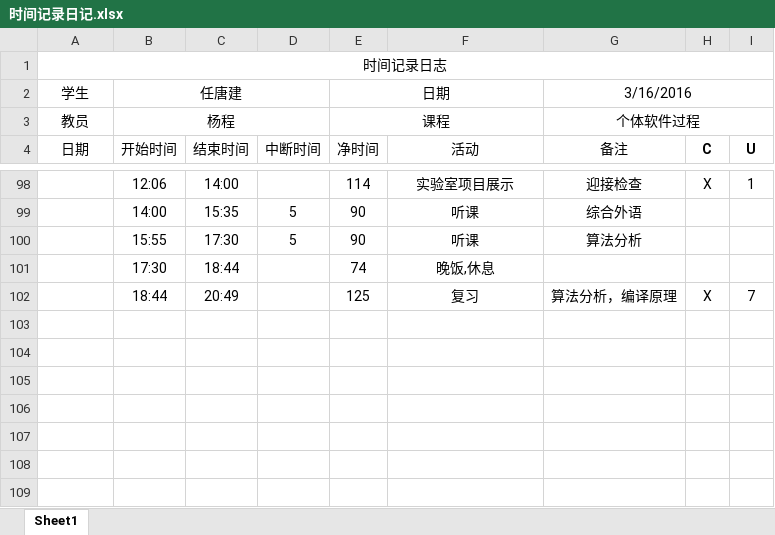
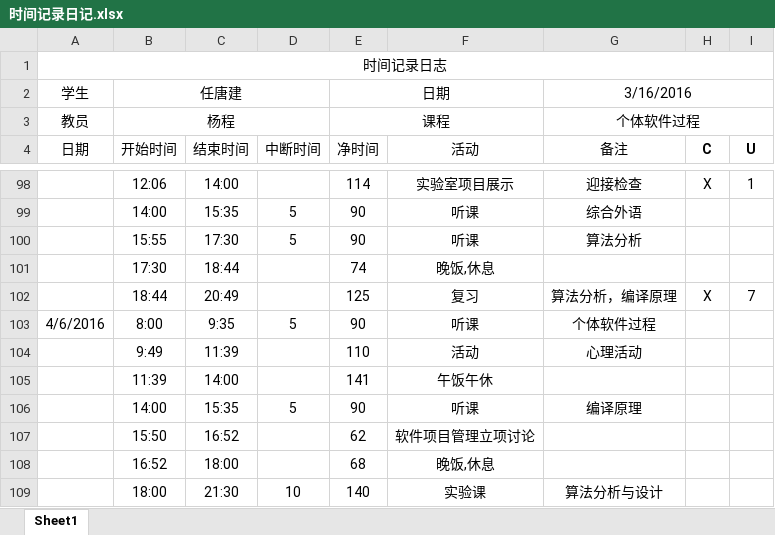
Before and after one commit to jack-r/MyFirstRepository, an Excel workbook: 时间记录日记.xlsx, sheet Sheet1, drawn as a sheet; only a part is shown, gaps mark what is left out; values as stored, in another font and other column widths than the file's, no borders; the diff names each change by its address in the sheet, - before the commit and + after, or states it on an @@ line.

Commit message:
UpDate

```diff
--- a/时间记录日记.xlsx (sheet Sheet1)
+++ b/时间记录日记.xlsx (sheet Sheet1)
+row 103: 4/6/2016 | 8:00 | 9:35 | 5 | 90 | 听课 | 个体软件过程
+row 104:  | 9:49 | 11:39 |  | 110 | 活动 | 心理活动
+row 105:  | 11:39 | 14:00 |  | 141 | 午饭午休
+row 106:  | 14:00 | 15:35 | 5 | 90 | 听课 | 编译原理
+row 107:  | 15:50 | 16:52 |  | 62 | 软件项目管理立项讨论
+row 108:  | 16:52 | 18:00 |  | 68 | 晚饭,休息
+row 109:  | 18:00 | 21:30 | 10 | 140 | 实验课 | 算法分析与设计
```
